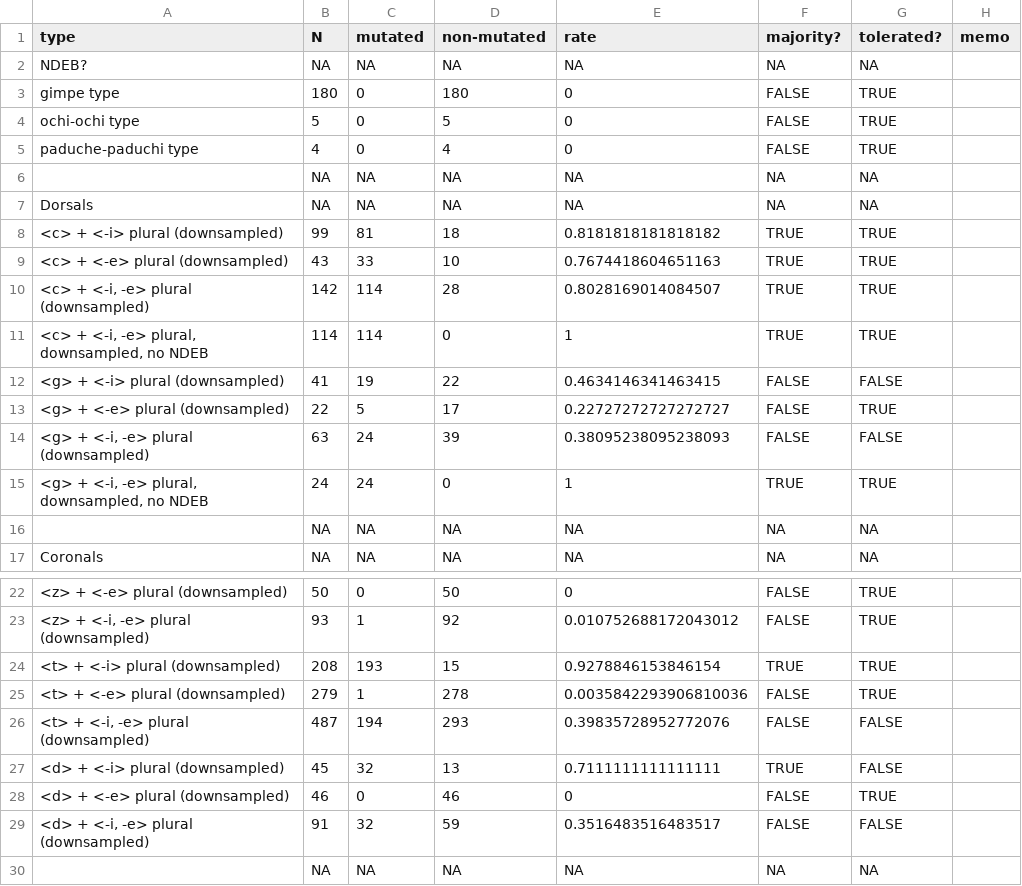
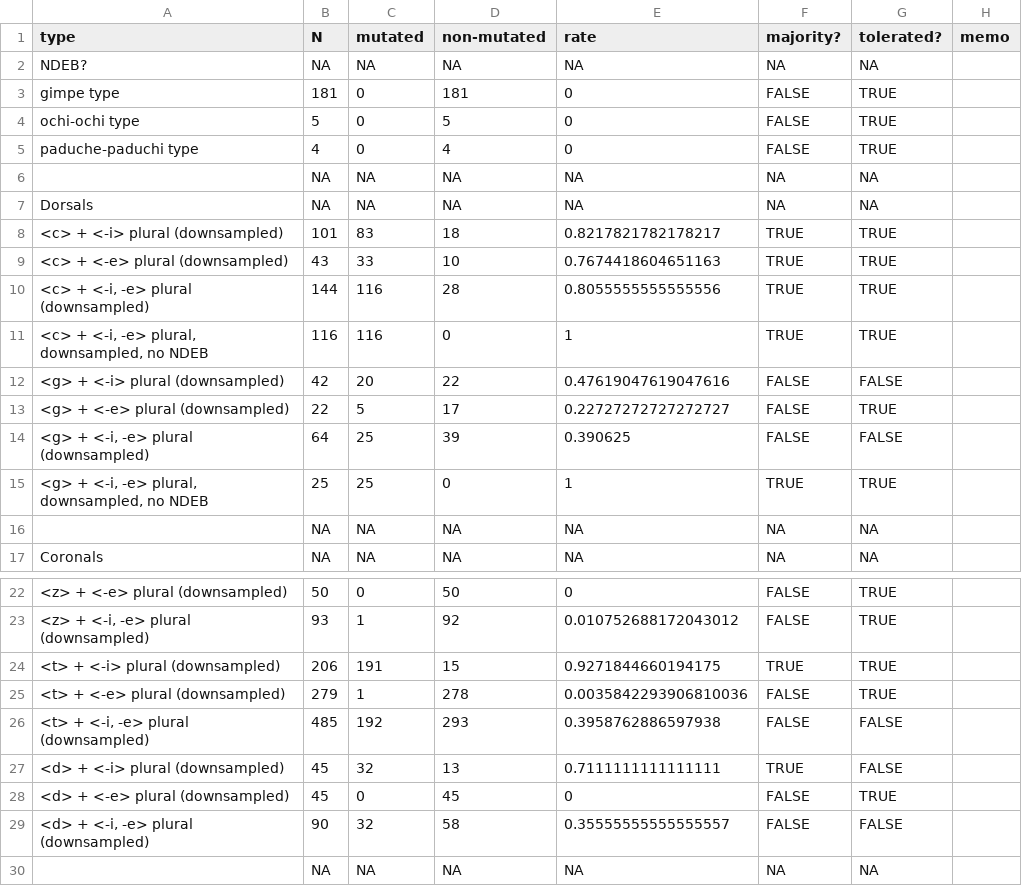
Before and after one commit to jhnwnstd/romanian_palatalization, a CSV file: analysis/romanian_tp_summary_downsampled.csv, drawn as a sheet; only a part is shown, gaps mark what is left out.

```diff
--- a/analysis/romanian_tp_summary_downsampled.csv
+++ b/analysis/romanian_tp_summary_downsampled.csv
@@ -2,3 +2,3 @@ type,N,mutated,non-mutated,rate,majority?,tolerated?,memo
 NDEB?,NA,NA,NA,NA,NA,NA,
-gimpe type,180,0,180,0,FALSE,TRUE,
+gimpe type,181,0,181,0,FALSE,TRUE,
 ochi-ochi type,5,0,5,0,FALSE,TRUE,
@@ -7,10 +7,10 @@ paduche-paduchi type,4,0,4,0,FALSE,TRUE,
 Dorsals,NA,NA,NA,NA,NA,NA,
-<c> + <-i> plural (downsampled),99,81,18,0.8181818181818182,TRUE,TRUE,
+<c> + <-i> plural (downsampled),101,83,18,0.8217821782178217,TRUE,TRUE,
 <c> + <-e> plural (downsampled),43,33,10,0.7674418604651163,TRUE,TRUE,
-"<c> + <-i, -e> plural (downsampled)",142,114,28,0.8028169014084507,TRUE,TRUE,
-"<c> + <-i, -e> plural, downsampled, no NDEB",114,114,0,1,TRUE,TRUE,
-<g> + <-i> plural (downsampled),41,19,22,0.4634146341463415,FALSE,FALSE,
+"<c> + <-i, -e> plural (downsampled)",144,116,28,0.8055555555555556,TRUE,TRUE,
+"<c> + <-i, -e> plural, downsampled, no NDEB",116,116,0,1,TRUE,TRUE,
+<g> + <-i> plural (downsampled),42,20,22,0.47619047619047616,FALSE,FALSE,
 <g> + <-e> plural (downsampled),22,5,17,0.22727272727272727,FALSE,TRUE,
-"<g> + <-i, -e> plural (downsampled)",63,24,39,0.38095238095238093,FALSE,FALSE,
-"<g> + <-i, -e> plural, downsampled, no NDEB",24,24,0,1,TRUE,TRUE,
+"<g> + <-i, -e> plural (downsampled)",64,25,39,0.390625,FALSE,FALSE,
+"<g> + <-i, -e> plural, downsampled, no NDEB",25,25,0,1,TRUE,TRUE,
 ,NA,NA,NA,NA,NA,NA,
@@ -23,8 +23,8 @@ Coronals,NA,NA,NA,NA,NA,NA,
 "<z> + <-i, -e> plural (downsampled)",93,1,92,0.010752688172043012,FALSE,TRUE,
-<t> + <-i> plural (downsampled),208,193,15,0.9278846153846154,TRUE,TRUE,
+<t> + <-i> plural (downsampled),206,191,15,0.9271844660194175,TRUE,TRUE,
 <t> + <-e> plural (downsampled),279,1,278,0.0035842293906810036,FALSE,TRUE,
-"<t> + <-i, -e> plural (downsampled)",487,194,293,0.39835728952772076,FALSE,FALSE,
+"<t> + <-i, -e> plural (downsampled)",485,192,293,0.3958762886597938,FALSE,FALSE,
 <d> + <-i> plural (downsampled),45,32,13,0.7111111111111111,TRUE,FALSE,
-<d> + <-e> plural (downsampled),46,0,46,0,FALSE,TRUE,
-"<d> + <-i, -e> plural (downsampled)",91,32,59,0.3516483516483517,FALSE,FALSE,
+<d> + <-e> plural (downsampled),45,0,45,0,FALSE,TRUE,
+"<d> + <-i, -e> plural (downsampled)",90,32,58,0.35555555555555557,FALSE,FALSE,
 ,NA,NA,NA,NA,NA,NA,
```
Also changed, not shown: analysis/romanian_tp_summary_full.csv, 2 other files.
